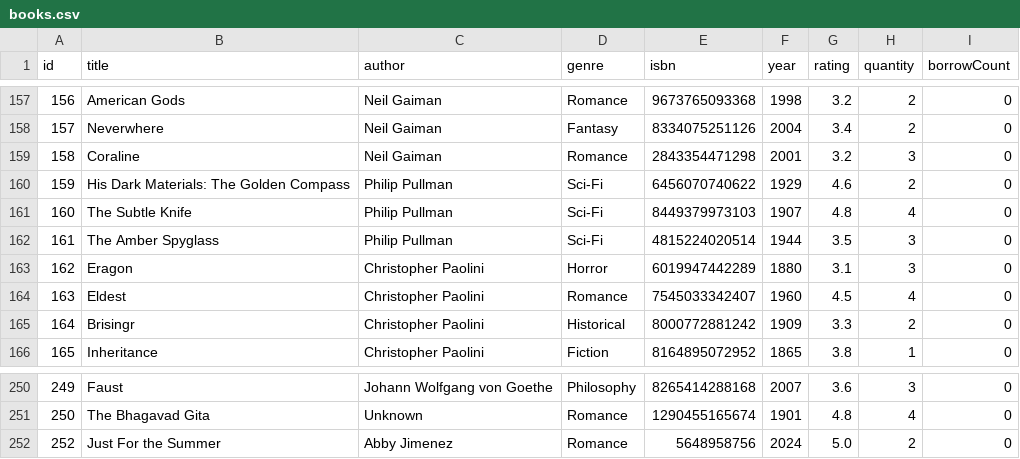
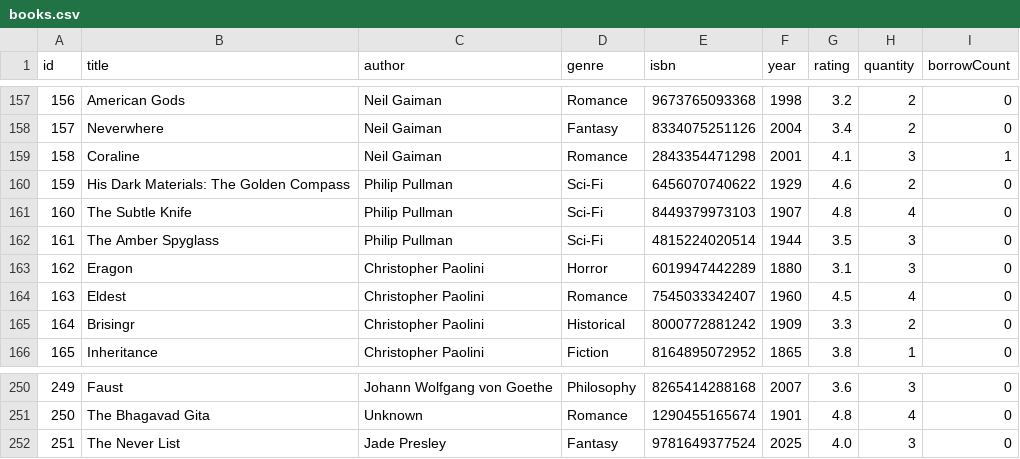
Before and after one commit to chezca-v/library-book-borrowing-system, a CSV file: books.csv, drawn as a sheet; only a part is shown, gaps mark what is left out.

```diff
--- a/books.csv
+++ b/books.csv
@@ -158,3 +158,3 @@ id,title,author,genre,isbn,year,rating,quantity,borrowCount
 157,Neverwhere,Neil Gaiman,Fantasy,8334075251126,2004,3.4,2,0
-158,Coraline,Neil Gaiman,Romance,2843354471298,2001,3.2,3,0
+158,Coraline,Neil Gaiman,Romance,2843354471298,2001,4.1,3,1
 159,His Dark Materials: The Golden Compass,Philip Pullman,Sci-Fi,6456070740622,1929,4.6,2,0
@@ -251,2 +251,2 @@ id,title,author,genre,isbn,year,rating,quantity,borrowCount
 250,The Bhagavad Gita,Unknown,Romance,1290455165674,1901,4.8,4,0
-252,Just For the Summer,Abby Jimenez,Romance,5648958756,2024,5.0,2,0
+251,The Never List,Jade Presley,Fantasy,9781649377524,2025,4.0,3,0
```
Also changed, not shown: history_data.csv.
